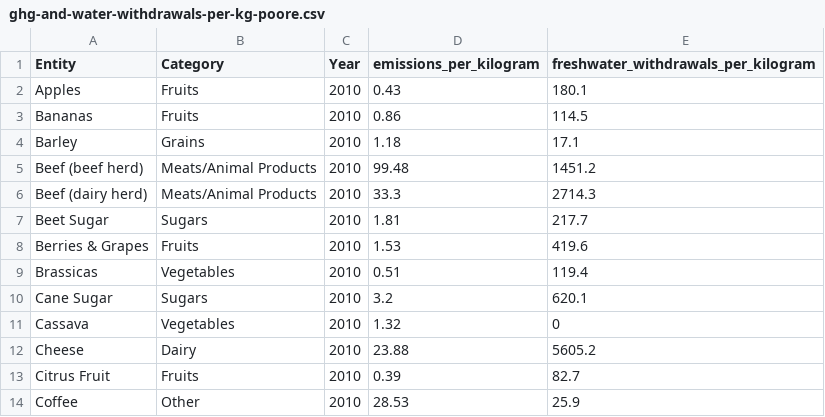
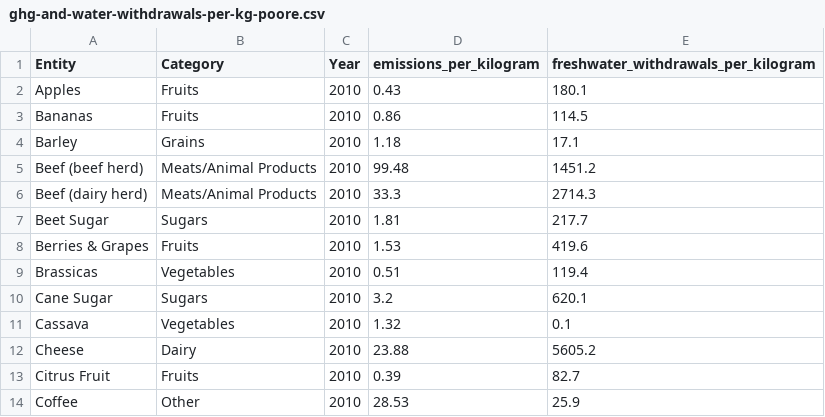
Before and after one commit to rachelm27/rachelm27.github.io, a CSV file: ghg-and-water-withdrawals-per-kg-poore.csv, drawn as a sheet; only a part is shown.

```diff
--- a/ghg-and-water-withdrawals-per-kg-poore.csv
+++ b/ghg-and-water-withdrawals-per-kg-poore.csv
@@ -10,3 +10,3 @@ Brassicas,Vegetables,2010,0.51,119.4
 Cane Sugar,Sugars,2010,3.2,620.1
-Cassava,Vegetables,2010,1.32,0
+Cassava,Vegetables,2010,1.32,0.1
 Cheese,Dairy,2010,23.88,5605.2
```
Also changed, not shown: 1 other file.
